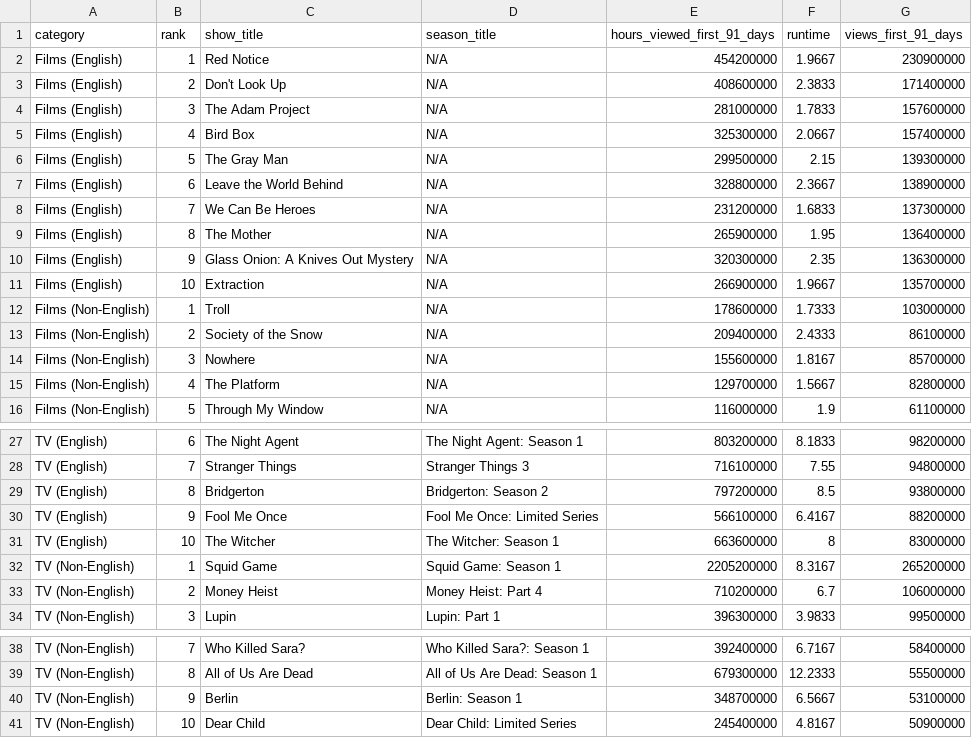
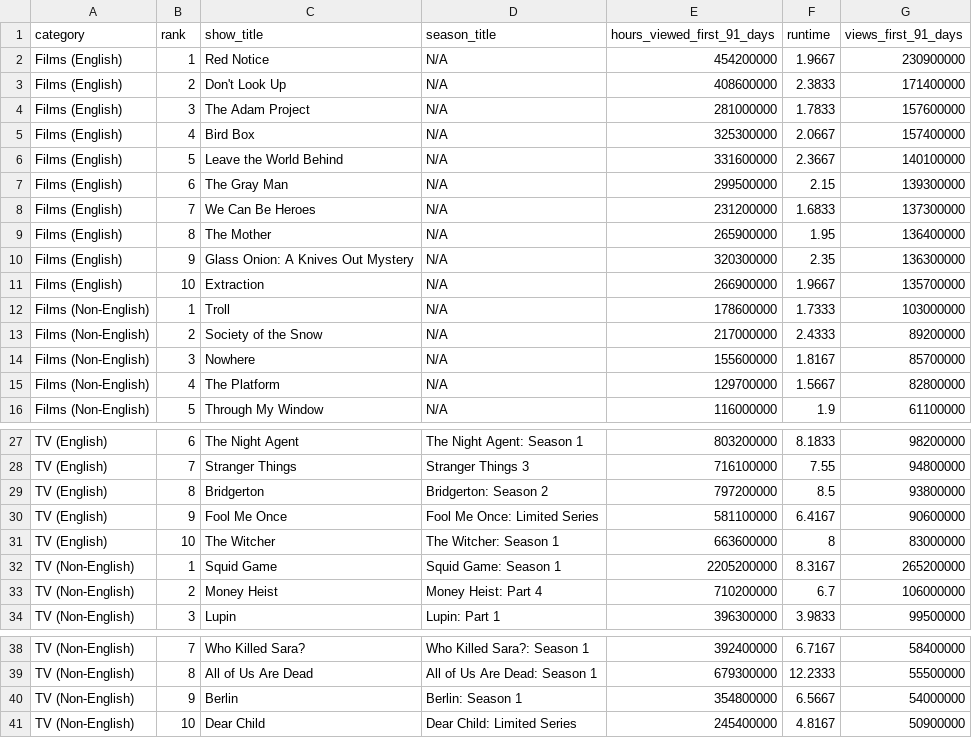
Before and after one commit to dbready/netflix_top10, a TSV file: most-popular.tsv, drawn as a sheet; only a part is shown, gaps mark what is left out.

```diff
--- a/most-popular.tsv
+++ b/most-popular.tsv
@@ -5,4 +5,4 @@ Films (English)	3	The Adam Project	N/A	281000000	1.7833	157600000
 Films (English)	4	Bird Box	N/A	325300000	2.0667	157400000
-Films (English)	5	The Gray Man	N/A	299500000	2.15	139300000
-Films (English)	6	Leave the World Behind	N/A	328800000	2.3667	138900000
+Films (English)	5	Leave the World Behind	N/A	331600000	2.3667	140100000
+Films (English)	6	The Gray Man	N/A	299500000	2.15	139300000
 Films (English)	7	We Can Be Heroes	N/A	231200000	1.6833	137300000
@@ -12,3 +12,3 @@ Films (English)	10	Extraction	N/A	266900000	1.9667	135700000
 Films (Non-English)	1	Troll	N/A	178600000	1.7333	103000000
-Films (Non-English)	2	Society of the Snow	N/A	209400000	2.4333	86100000
+Films (Non-English)	2	Society of the Snow	N/A	217000000	2.4333	89200000
 Films (Non-English)	3	Nowhere	N/A	155600000	1.8167	85700000
@@ -29,3 +29,3 @@ TV (English)	7	Stranger Things	Stranger Things 3	716100000	7.55	94800000
 TV (English)	8	Bridgerton	Bridgerton: Season 2	797200000	8.5	93800000
-TV (English)	9	Fool Me Once	Fool Me Once: Limited Series	566100000	6.4167	88200000
+TV (English)	9	Fool Me Once	Fool Me Once: Limited Series	581100000	6.4167	90600000
 TV (English)	10	The Witcher	The Witcher: Season 1	663600000	8	83000000
@@ -39,3 +39,3 @@ TV (Non-English)	7	Who Killed Sara?	Who Killed Sara?: Season 1	392400000	6.7167
 TV (Non-English)	8	All of Us Are Dead	All of Us Are Dead: Season 1	679300000	12.2333	55500000
-TV (Non-English)	9	Berlin	Berlin: Season 1	348700000	6.5667	53100000
+TV (Non-English)	9	Berlin	Berlin: Season 1	354800000	6.5667	54000000
 TV (Non-English)	10	Dear Child	Dear Child: Limited Series	245400000	4.8167	50900000
```
Also changed, not shown: 1 other file.
